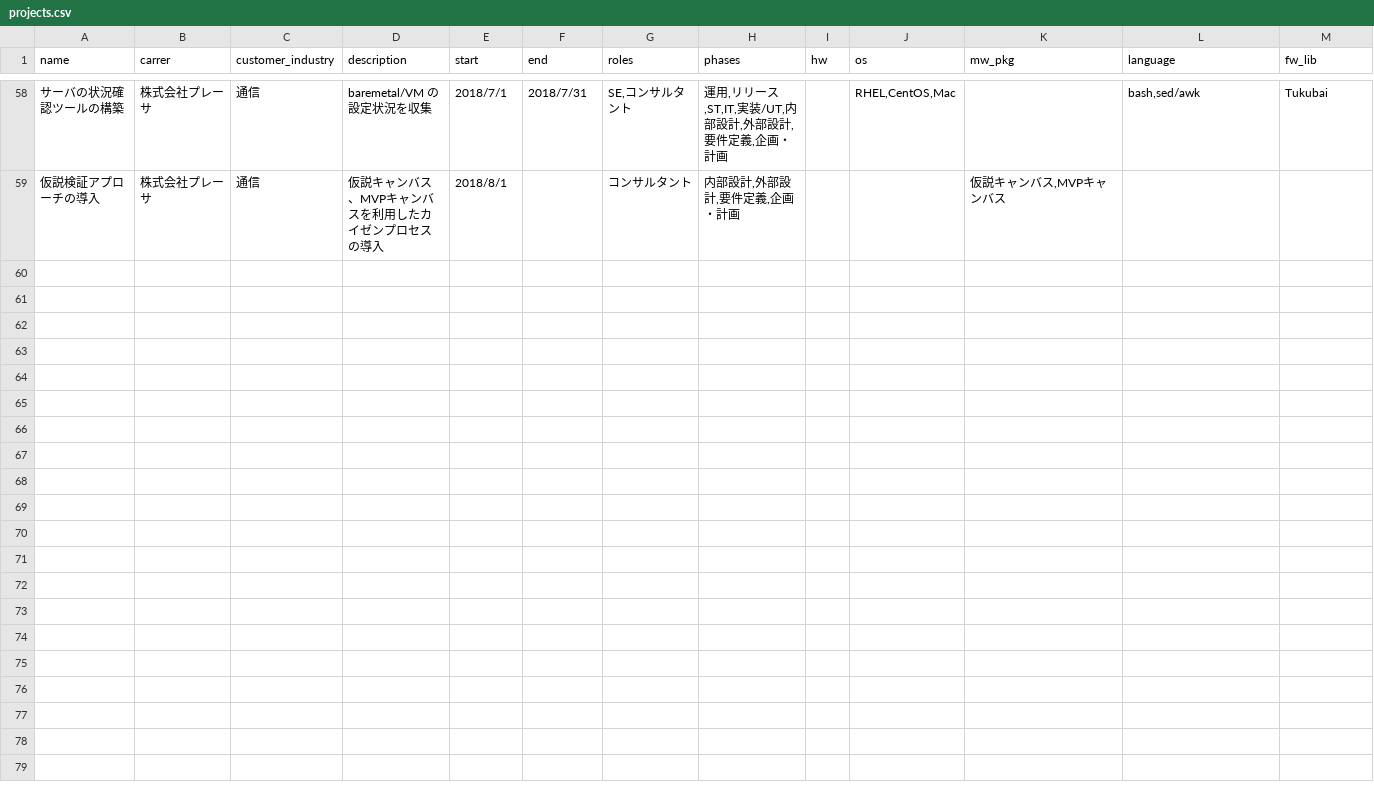
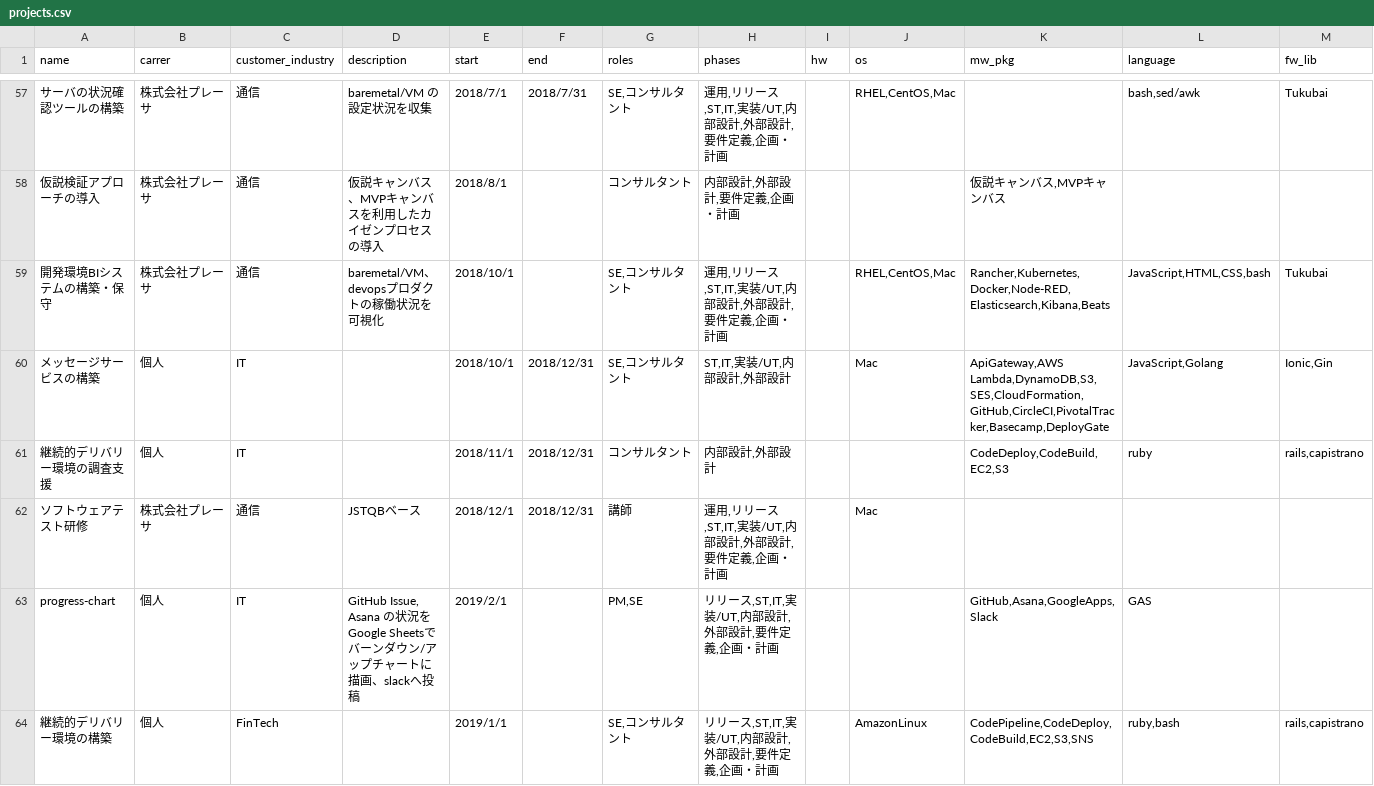
Before and after one commit to suwa-sh/profile, a CSV file: docs/data/projects.csv, drawn as a sheet; only a part is shown, gaps mark what is left out; the diff covers the shown part only; the diff names each change by its address in the sheet, - before the commit and + after, or states it on an @@ line.

```diff
--- a/docs/data/projects.csv
+++ b/docs/data/projects.csv
+row 59: 開発環境BIシステムの構築・保守 | 株式会社プレーサ | 通信 | baremetal/VM、devopsプロダクトの稼働状況を可視化 | 2018/10/1 |  | SE,コンサルタント | 運用,リリース,ST,IT,実装/UT,内部設計,外部設計,要件定義,企画・計画 |  | RHEL,CentOS,Mac | Rancher,Kubernetes,Docker,Node-RED,Elasticsearch,Kibana,Beats | JavaScript,HTML,CSS,bash | Tukubai
+row 60: メッセージサービスの構築 | 個人 | IT |  | 2018/10/1 | 2018/12/31 | SE,コンサルタント | ST,IT,実装/UT,内部設計,外部設計 |  | Mac | ApiGateway,AWS Lambda,DynamoDB,S3,SES,CloudFormation,GitHub,CircleCI,PivotalTracker,Basecamp,DeployGate | JavaScript,Golang | Ionic,Gin
+row 61: 継続的デリバリー環境の調査支援 | 個人 | IT |  | 2018/11/1 | 2018/12/31 | コンサルタント | 内部設計,外部設計 |  |  | CodeDeploy,CodeBuild,EC2,S3 | ruby | rails,capistrano
+row 62: ソフトウェアテスト研修 | 株式会社プレーサ | 通信 | JSTQBベース | 2018/12/1 | 2018/12/31 | 講師 | 運用,リリース,ST,IT,実装/UT,内部設計,外部設計,要件定義,企画・計画 |  | Mac
+row 63: progress-chart | 個人 | IT | GitHub Issue, Asana の状況をGoogle Sheetsでバーンダウン/アップチャートに描画、slackへ投稿 | 2019/2/1 |  | PM,SE | リリース,ST,IT,実装/UT,内部設計,外部設計,要件定義,企画・計画 |  |  | GitHub,Asana,GoogleApps,Slack | GAS
+row 64: 継続的デリバリー環境の構築 | 個人 | FinTech |  | 2019/1/1 |  | SE,コンサルタント | リリース,ST,IT,実装/UT,内部設計,外部設計,要件定義,企画・計画 |  | AmazonLinux | CodePipeline,CodeDeploy,CodeBuild,EC2,S3,SNS | ruby,bash | rails,capistrano
```
Also changed, not shown: 5 added rows, 1 removed row and 1 edited cell elsewhere in this file, docs/data/careers.csv, docs/data/products.csv, 17 other files.
